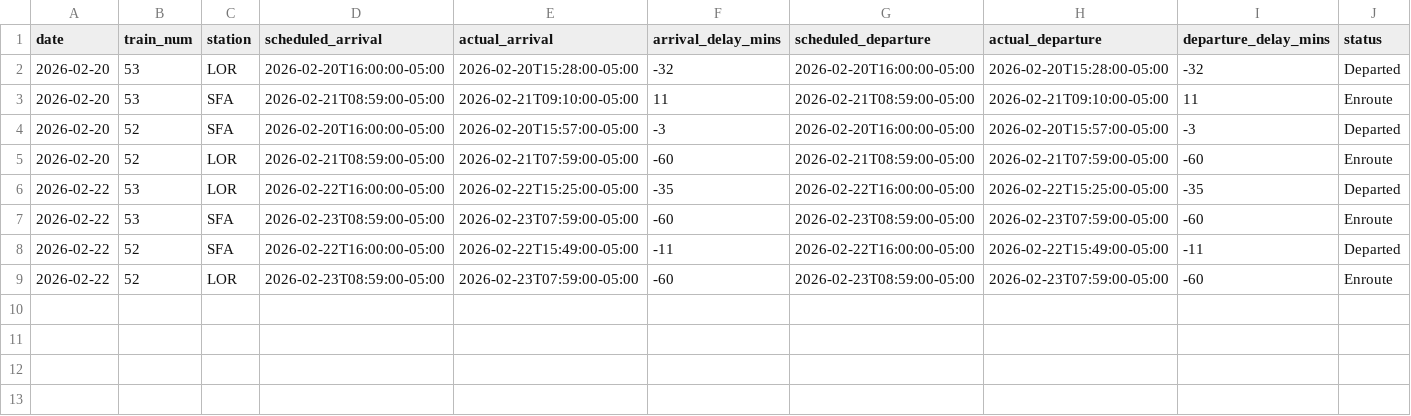
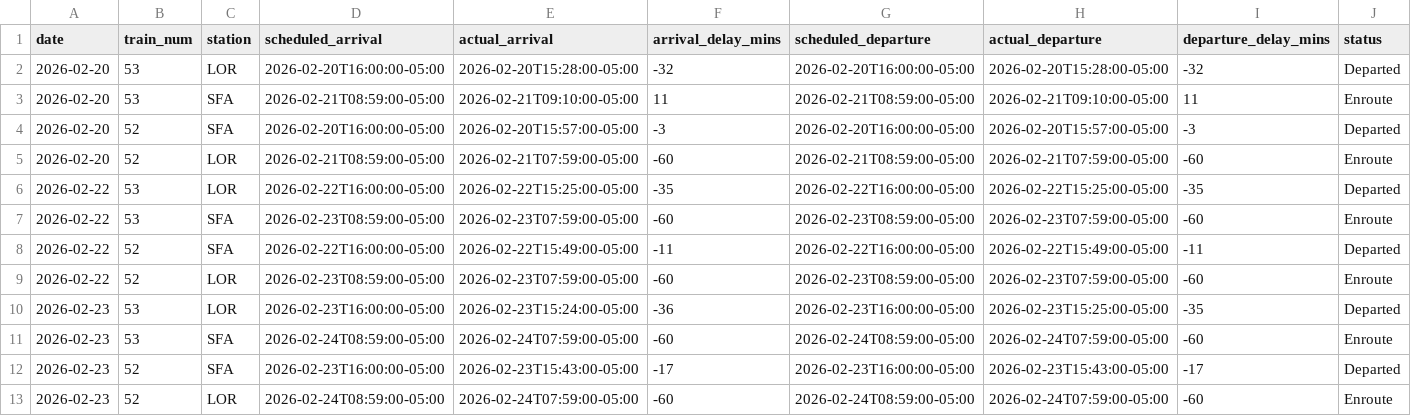
Before and after one commit to wonky4556/amtrak-auto-train-status, a CSV file: auto_train_status.csv, drawn as a sheet; only a part is shown; rows hold the shown columns only; the diff names each change by its address in the sheet, - before the commit and + after, or states it on an @@ line.

```diff
--- a/auto_train_status.csv
+++ b/auto_train_status.csv
+row 10: 2026-02-23 | 53 | LOR | 2026-02-23T16:00:00-05:00 | 2026-02-23T15:24:00-05:00 | -36 | 2026-02-23T16:00:00-05:00 | 2026-02-23T15:25:00-05:00 | -35 | Departed
+row 11: 2026-02-23 | 53 | SFA | 2026-02-24T08:59:00-05:00 | 2026-02-24T07:59:00-05:00 | -60 | 2026-02-24T08:59:00-05:00 | 2026-02-24T07:59:00-05:00 | -60 | Enroute
+row 12: 2026-02-23 | 52 | SFA | 2026-02-23T16:00:00-05:00 | 2026-02-23T15:43:00-05:00 | -17 | 2026-02-23T16:00:00-05:00 | 2026-02-23T15:43:00-05:00 | -17 | Departed
+row 13: 2026-02-23 | 52 | LOR | 2026-02-24T08:59:00-05:00 | 2026-02-24T07:59:00-05:00 | -60 | 2026-02-24T08:59:00-05:00 | 2026-02-24T07:59:00-05:00 | -60 | Enroute
```
